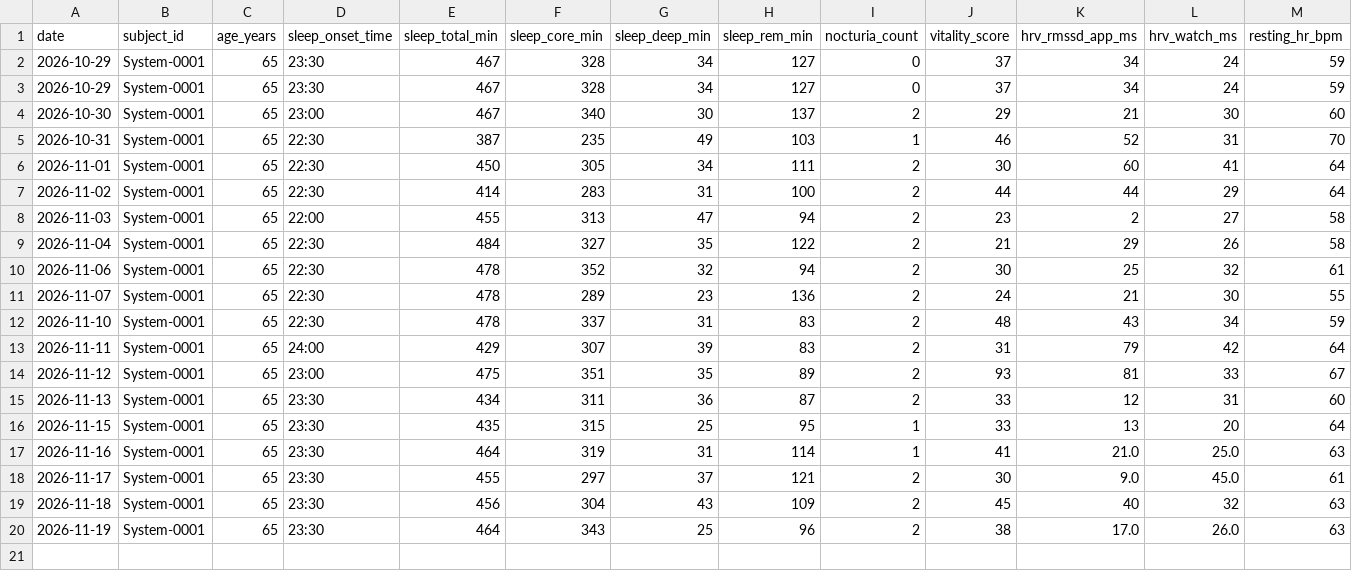
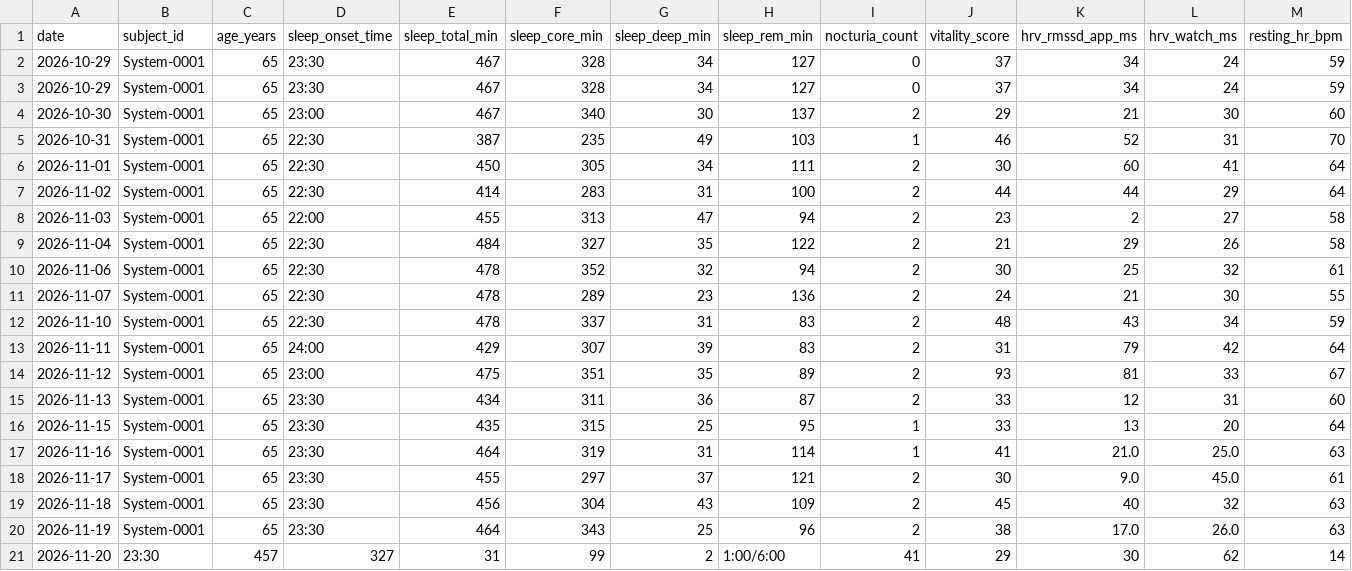
Before and after one commit to jeke510/System-0001-N1-Longevity, a CSV file: data/weekly_log.csv, drawn as a sheet; only a part is shown; rows hold the shown columns only; the diff names each change by its address in the sheet, - before the commit and + after, or states it on an @@ line.

Commit message:
Update weekly_log.csv

```diff
--- a/data/weekly_log.csv
+++ b/data/weekly_log.csv
+row 21: 2026-11-20 | 23:30 | 457 | 327 | 31 | 99 | 2 | 1:00/6:00 | 41 | 29 | 30 | 62 | 14
```
